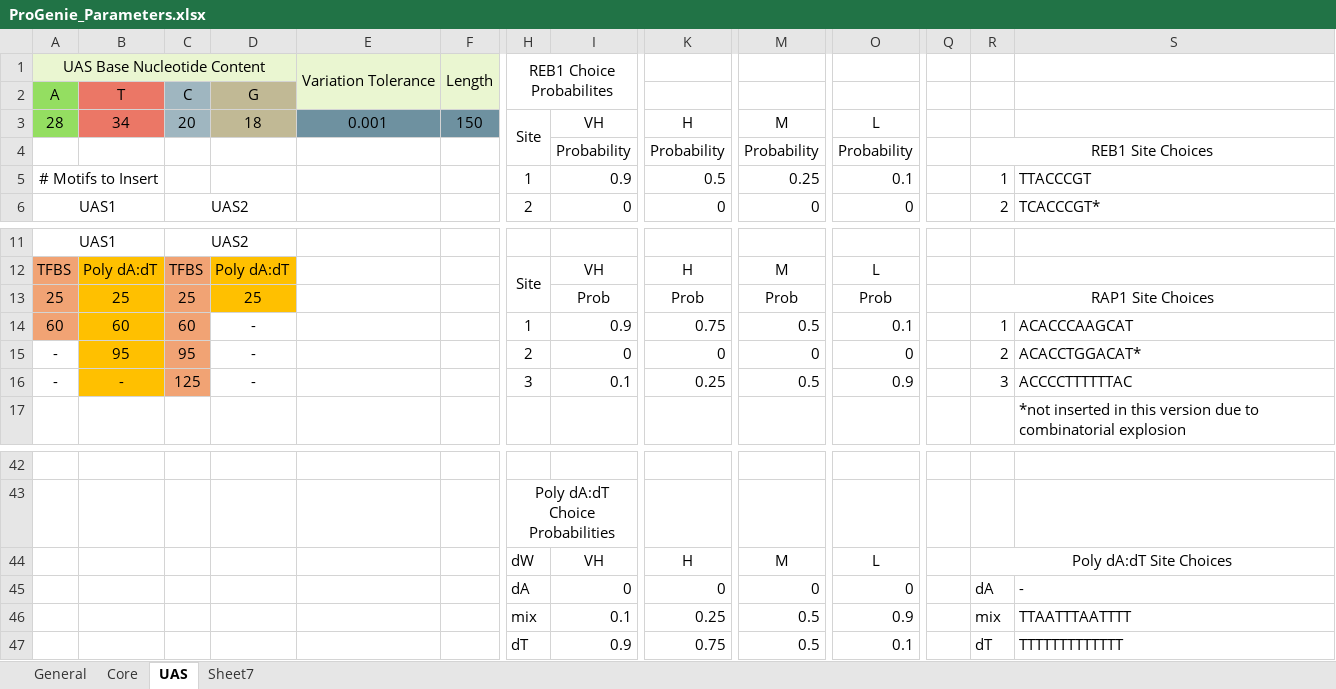
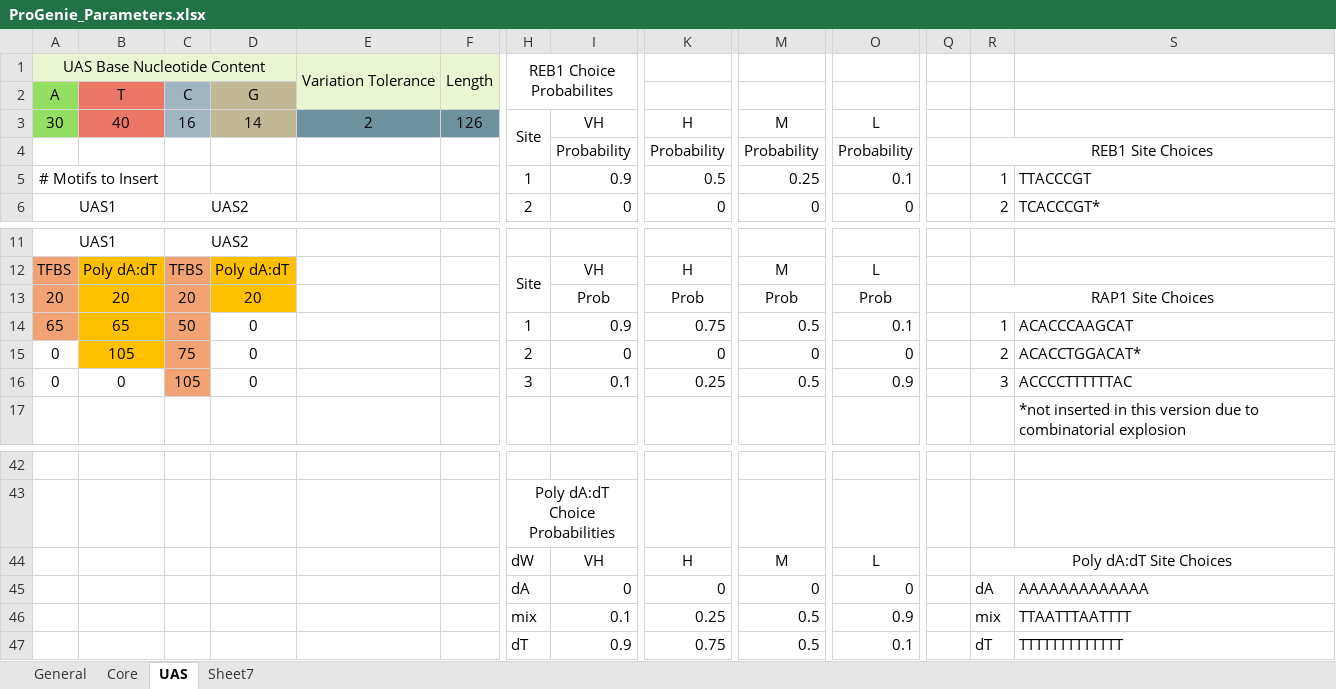
Before and after one commit to CIDARLAB/MIT-BroadFoundry, an Excel workbook: progenieX/ProGenie_Parameters.xlsx, sheet UAS, drawn as a sheet; only a part is shown, gaps mark what is left out; values as stored, in another font and other column widths than the file's, no borders; removed rows and columns are numbered as before the commit, all else as after; rows hold the shown columns only; the diff names each change by its address in the sheet, - before the commit and + after, or states it on an @@ line.

```diff
--- a/progenieX/ProGenie_Parameters.xlsx (sheet UAS)
+++ b/progenieX/ProGenie_Parameters.xlsx (sheet UAS)
-row 3: 28 | 34 | 20 | 18 | 0.001 | 150 | Site | VH | H | M | L
+row 3: 30 | 40 | 16 | 14 | 2 | 126 | Site | VH | H | M | L
-A13: 25
+A13: 20
-B13: 25
+B13: 20
-C13: 25
+C13: 20
-D13: 25
+D13: 20
-A14: 60
+A14: 65
-B14: 60
+B14: 65
-C14: 60
+C14: 50
-D14:D16: -
+D14:D16: 0
-A15:A16: -
+A15:A16: 0
-B15: 95
+B15: 105
-C15: 95
+C15: 75
-B16: -
+B16: 0
-B16 fill: #FFC000
+B16 fill: none
-C16: 125
+C16: 105
-S45: -
+S45: AAAAAAAAAAAAA
```
Also changed, not shown: sheet Core, sheet General, pt_library_builder/Library Design.xlsx, 29 other files.
